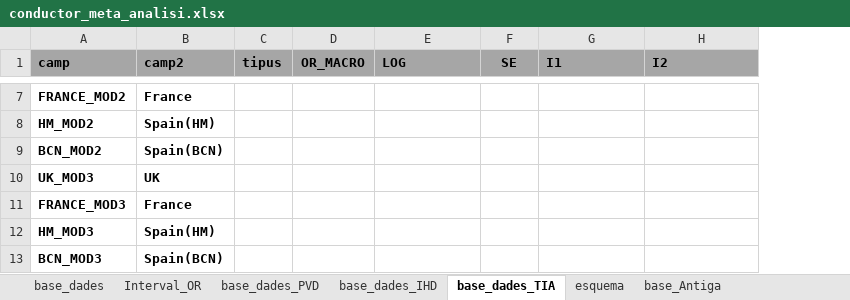
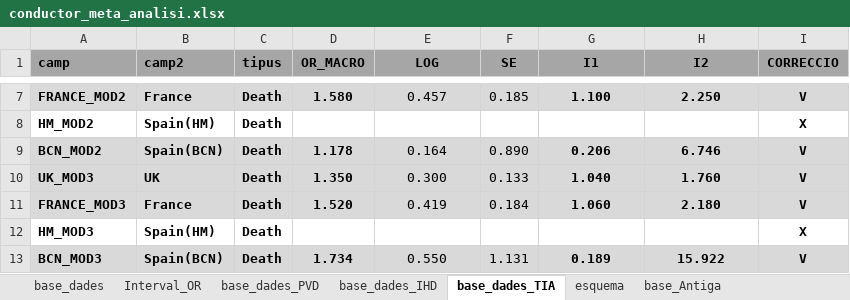
Before and after one commit to USR-DAPCAT/Meta_Analisis, an Excel workbook: conductor_meta_analisi.xlsx, sheet base_dades_TIA, drawn as a sheet; only a part is shown, gaps mark what is left out; values as stored, in another font and other column widths than the file's, no borders; the diff covers the shown part only; the diff names each change by its address in the sheet, - before the commit and + after, or states it on an @@ line.

```diff
--- a/conductor_meta_analisi.xlsx (sheet base_dades_TIA)
+++ b/conductor_meta_analisi.xlsx (sheet base_dades_TIA)
+column I (CORRECCIO), rows 7-13: V | X | V | V | V | X | V
-E1 alignment: left
+E1 alignment: center
-G1:H1 alignment: left
+G1:H1 alignment: center
-A7:H7 fill: none
+A7:H7 fill: #D9D9D9
-C7:C13 (tipus): (empty)
+C7:C13 (tipus): Death
-D7 (OR_MACRO): (empty)
+D7 (OR_MACRO): 1.580
-E7 (LOG): (empty)
+E7 (LOG): 0.457
-F7 (SE): (empty)
+F7 (SE): 0.185
-G7 (I1): (empty)
+G7 (I1): 1.100
-H7 (I2): (empty)
+H7 (I2): 2.250
-A9:H11 fill: none
+A9:H11 fill: #D9D9D9
-D9 (OR_MACRO): (empty)
+D9 (OR_MACRO): 1.178
-E9 (LOG): (empty)
+E9 (LOG): 0.164
-F9 (SE): (empty)
+F9 (SE): 0.890
-G9 (I1): (empty)
+G9 (I1): 0.206
-H9 (I2): (empty)
+H9 (I2): 6.746
-D10 (OR_MACRO): (empty)
+D10 (OR_MACRO): 1.350
-E10 (LOG): (empty)
+E10 (LOG): 0.300
-F10 (SE): (empty)
+F10 (SE): 0.133
-G10 (I1): (empty)
+G10 (I1): 1.040
-H10 (I2): (empty)
+H10 (I2): 1.760
-D11 (OR_MACRO): (empty)
+D11 (OR_MACRO): 1.520
-E11 (LOG): (empty)
+E11 (LOG): 0.419
-F11 (SE): (empty)
+F11 (SE): 0.184
-G11 (I1): (empty)
+G11 (I1): 1.060
-H11 (I2): (empty)
+H11 (I2): 2.180
-A13:H13 fill: none
+A13:H13 fill: #D9D9D9
-D13 (OR_MACRO): (empty)
+D13 (OR_MACRO): 1.734
-E13 (LOG): (empty)
+E13 (LOG): 0.550
-F13 (SE): (empty)
+F13 (SE): 1.131
-G13 (I1): (empty)
+G13 (I1): 0.189
-H13 (I2): (empty)
+H13 (I2): 15.922
```
Also changed, not shown: 93 edited cells and cell formats elsewhere in this sheet, sheet base_dades_IHD, sheet base_dades_PVD, 4 other files.
